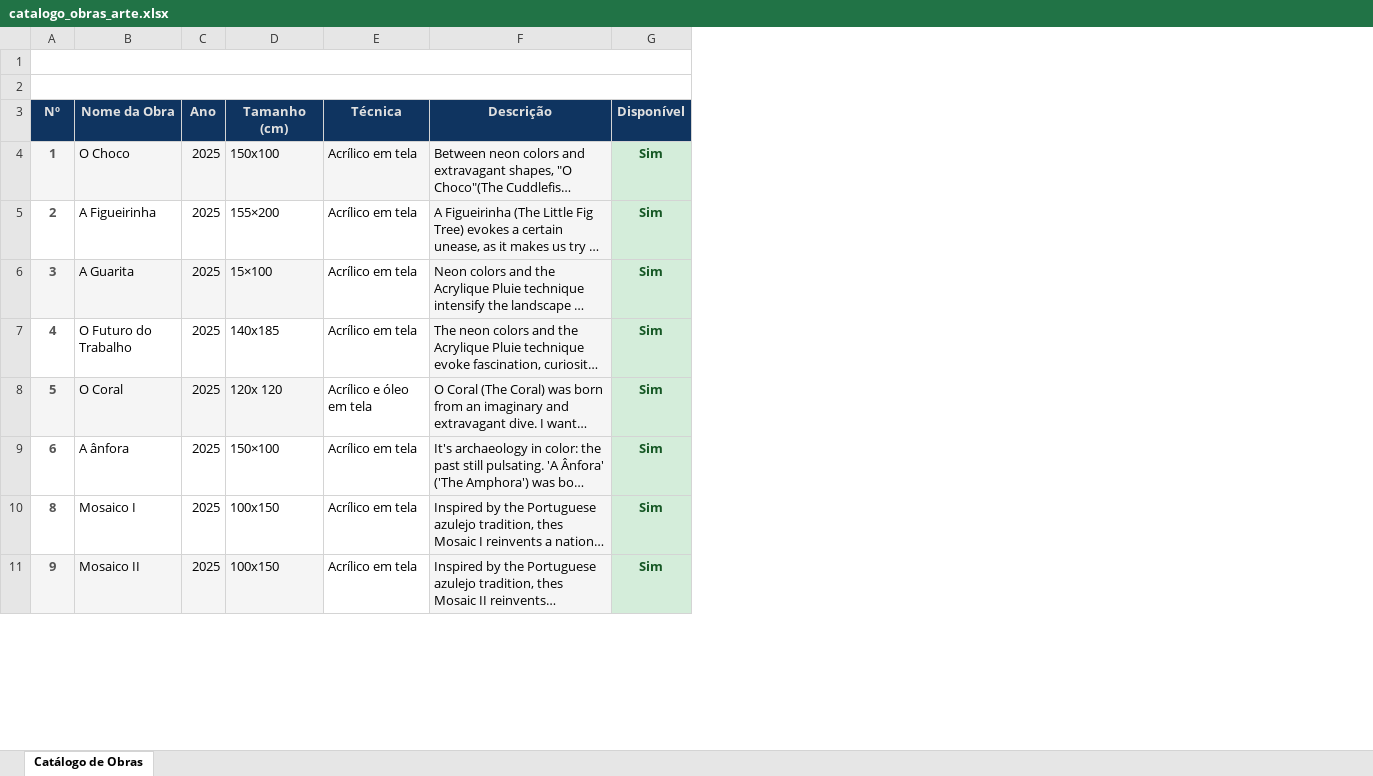
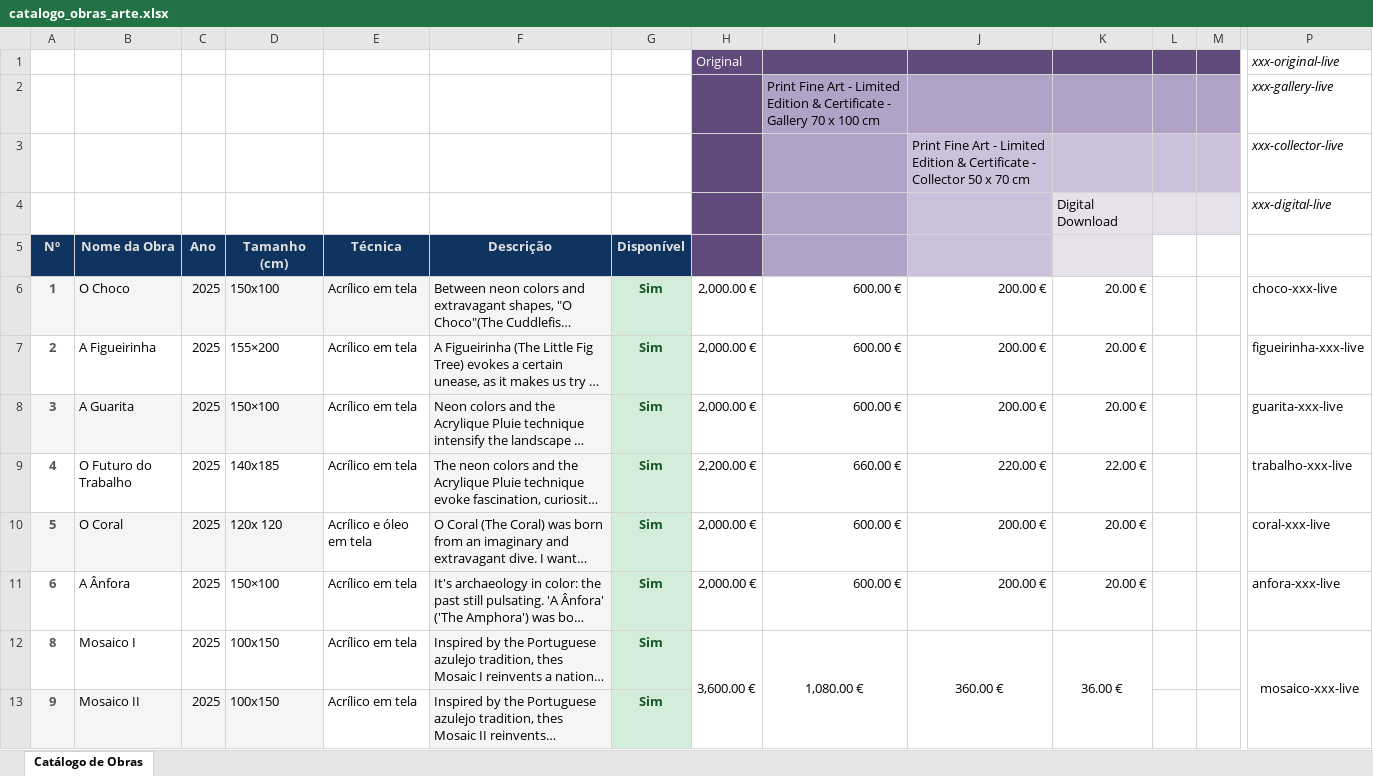
Before and after one commit to thiagohope/magna, an Excel workbook: _local/catalogo_obras_arte.xlsx, sheet Catálogo de Obras, drawn as a sheet; only a part is shown, gaps mark what is left out; long unchanged cells end in …; values as stored, in another font and other column widths than the file's, no borders; conditional formats not drawn; removed rows and columns are numbered as before the commit, all else as after; rows hold the shown columns only; the diff covers the shown part only; the diff names each change by its address in the sheet, - before the commit and + after, or states it on an @@ line.

```diff
--- a/_local/catalogo_obras_arte.xlsx (sheet Catálogo de Obras)
+++ b/_local/catalogo_obras_arte.xlsx (sheet Catálogo de Obras)
+column H, rows 6-12: 2,000.00 € | 2,000.00 € | 2,000.00 € | 2,200.00 € | 2,000.00 € | 2,000.00 € | 3,600.00 €
+column I, rows 6-12: 600.00 € | 600.00 € | 600.00 € | 660.00 € | 600.00 € | 600.00 € | 1,080.00 €
+column J, rows 3-12: Print Fine Art - Limited Edition & Certificate - Collector 50 x 70 cm |  |  | 200.00 € | 200.00 € | 200.00 € | 220.00 € | 200.00 € | 200.00 € | 360.00 €
+column K, rows 4-12: Digital Download |  | 20.00 € | 20.00 € | 20.00 € | 22.00 € | 20.00 € | 20.00 € | 36.00 €
+column L, empty
+column M, empty
+column P, rows 3-12: xxx-collector-live | xxx-digital-live |  | choco-xxx-live | figueirinha-xxx-live | guarita-xxx-live | trabalho-xxx-live | coral-xxx-live | anfora-xxx-live | mosaico-xxx-live
+row 1:  |  |  |  |  |  |  | Original |  |  |  |  |  | xxx-original-live
+row 2:  |  |  |  |  |  |  |  | Print Fine Art - Limited Edition & Certificate - Gallery 70 x 100 cm |  |  |  |  | xxx-gallery-live
-A1:G1 merged
-row 3: (empty)
+row 3:  |  |  |  |  |  |  |  |  | Print Fine Art - Limited Edition & Certificate - Collector 50 x 70 cm |  |  |  | xxx-collector-live
-A2:G2 merged
-row 4: (empty)
+row 4:  |  |  |  |  |  |  |  |  |  | Digital Download |  |  | xxx-digital-live
-D8: 15×100
+D8: 150×100
-B11: A ânfora
+B11: A Ânfora
```
Also changed, not shown: 270 added rows and 2 added columns elsewhere in this sheet, 4 other files.
